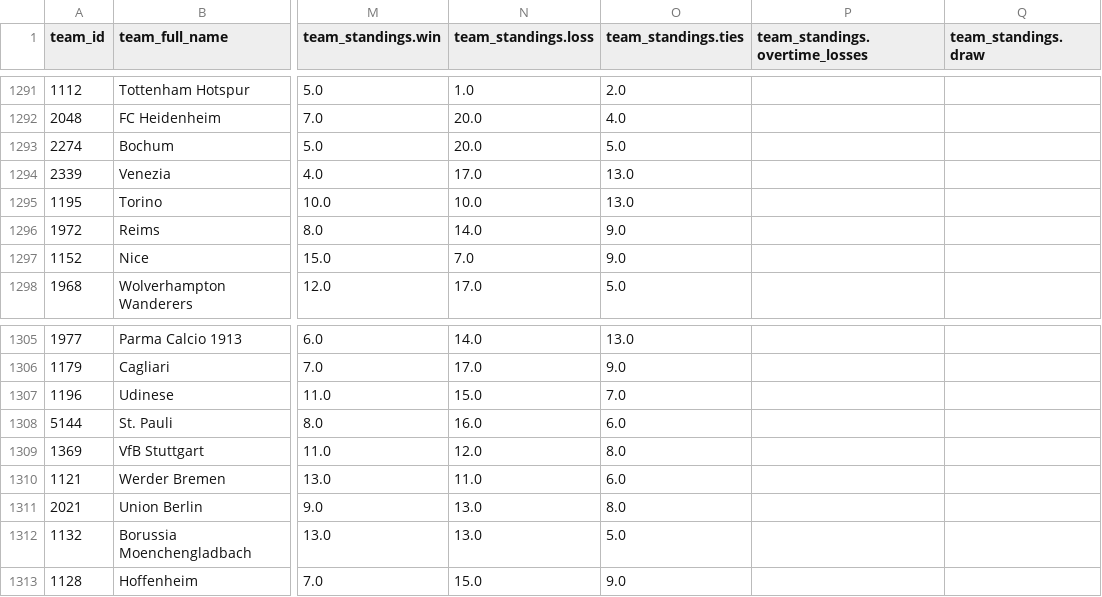
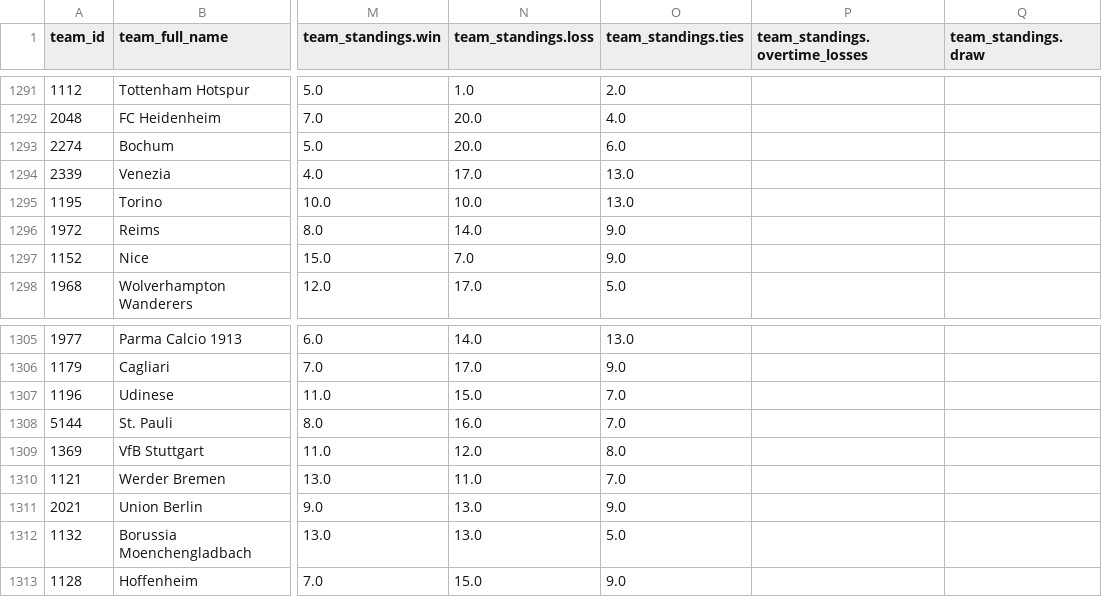
Before and after one commit to aaroncolesmith/data_action_network, a CSV file: data/teams_db.csv, drawn as a sheet; only a part is shown, gaps mark what is left out; the diff names each change by its address in the sheet, - before the commit and + after, or states it on an @@ line.

Commit message:
Update data

```diff
--- a/data/teams_db.csv
+++ b/data/teams_db.csv
-O1293 (team_standings.ties): 5.0
+O1293 (team_standings.ties): 6.0
-O1308 (team_standings.ties): 6.0
+O1308 (team_standings.ties): 7.0
-O1310 (team_standings.ties): 6.0
+O1310 (team_standings.ties): 7.0
-O1311 (team_standings.ties): 8.0
+O1311 (team_standings.ties): 9.0
```
Also changed, not shown: 5 other files.
